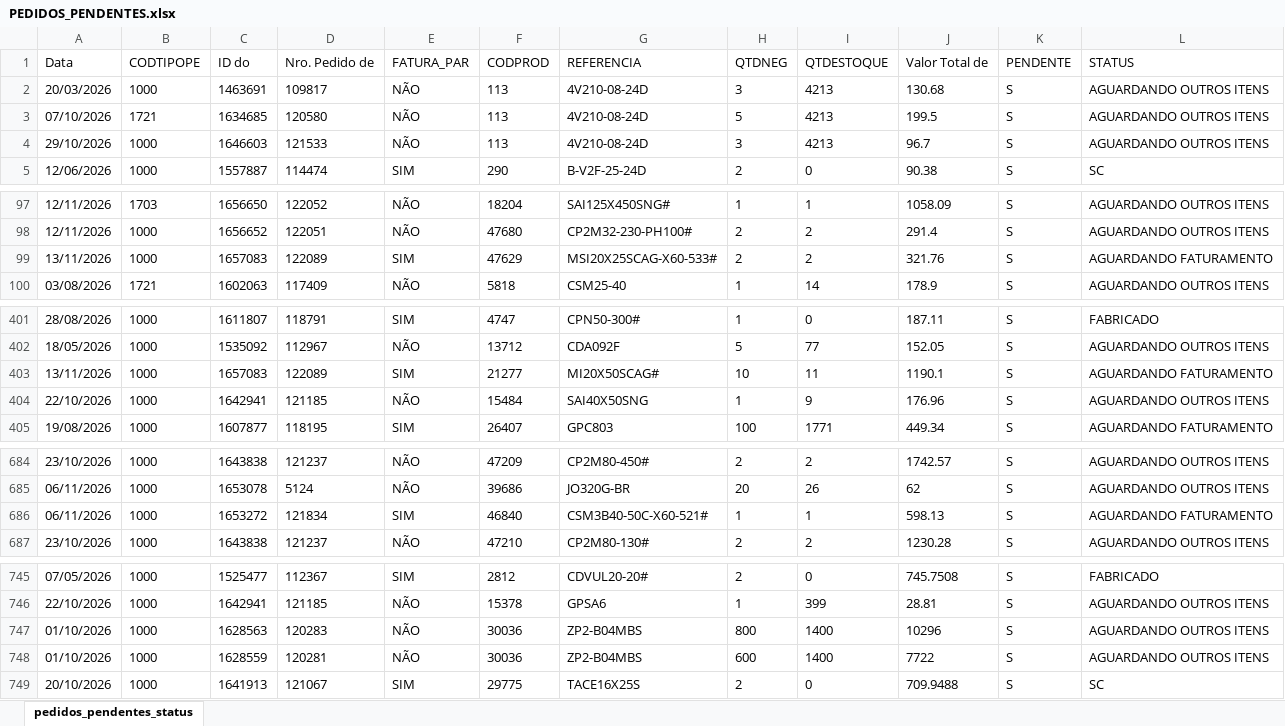
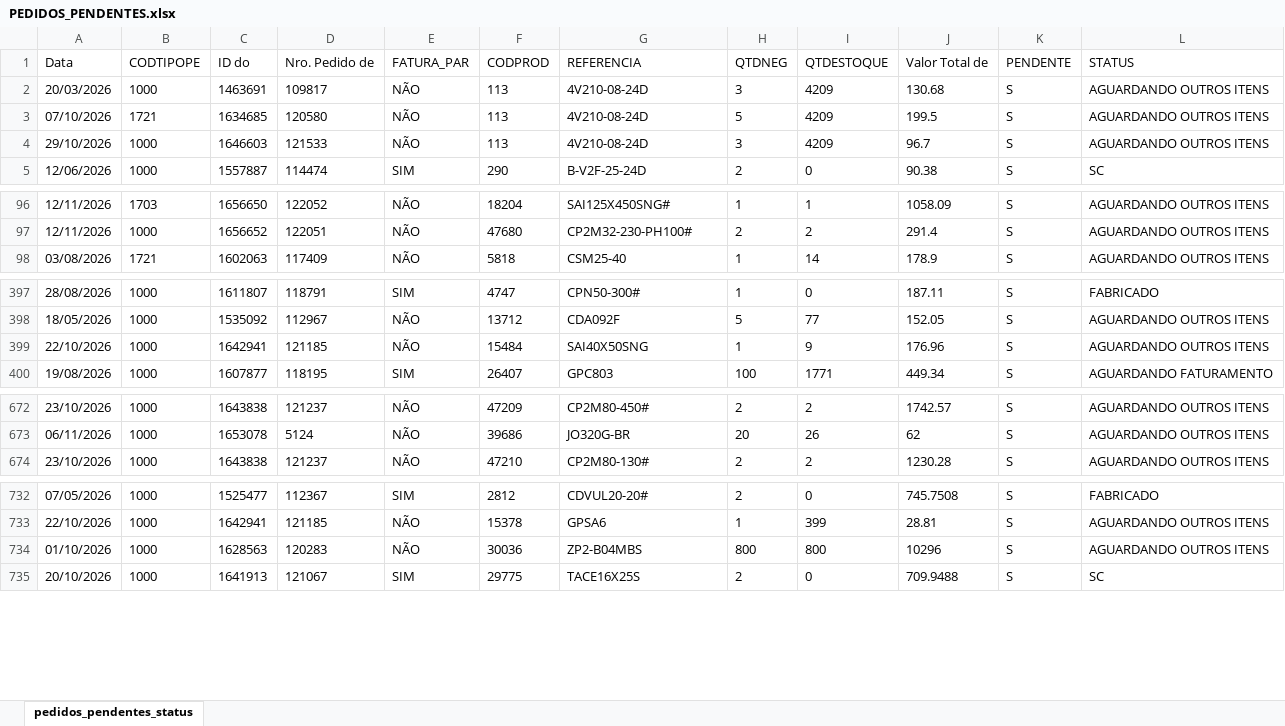
Before and after one commit to ghpcimp-wq/itens-pendentes, an Excel workbook: data/PEDIDOS_PENDENTES.xlsx, sheet pedidos_pendentes_status, drawn as a sheet; only a part is shown, gaps mark what is left out; values as stored, in another font and other column widths than the file's, no borders; charts and pictures not drawn; removed rows and columns are numbered as before the commit, all else as after; the diff covers the shown part only; the diff names each change by its address in the sheet, - before the commit and + after, or states it on an @@ line.

Commit message:
Atualiza pedidos pendentes 16/11/2026 22:01

```diff
--- a/data/PEDIDOS_PENDENTES.xlsx (sheet pedidos_pendentes_status)
+++ b/data/PEDIDOS_PENDENTES.xlsx (sheet pedidos_pendentes_status)
-I2:I4 (QTDESTOQUE): 4213
+I2:I4 (QTDESTOQUE): 4209
-row 99: 13/11/2026 | 1000 | 1657083 | 122089 | SIM | 47629 | MSI20X25SCAG-X60-533# | 2 | 2 | 321.76 | S | AGUARDANDO FATURAMENTO
-row 403: 13/11/2026 | 1000 | 1657083 | 122089 | SIM | 21277 | MI20X50SCAG# | 10 | 11 | 1190.1 | S | AGUARDANDO FATURAMENTO
-row 686: 06/11/2026 | 1000 | 1653272 | 121834 | SIM | 46840 | CSM3B40-50C-X60-521# | 1 | 1 | 598.13 | S | AGUARDANDO FATURAMENTO
-I734 (QTDESTOQUE): 1400
+I734 (QTDESTOQUE): 800
-row 748: 01/10/2026 | 1000 | 1628559 | 120281 | NÃO | 30036 | ZP2-B04MBS | 600 | 1400 | 7722 | S | AGUARDANDO OUTROS ITENS
```
Also changed, not shown: 10 removed rows and 30 edited cells elsewhere in this sheet.
